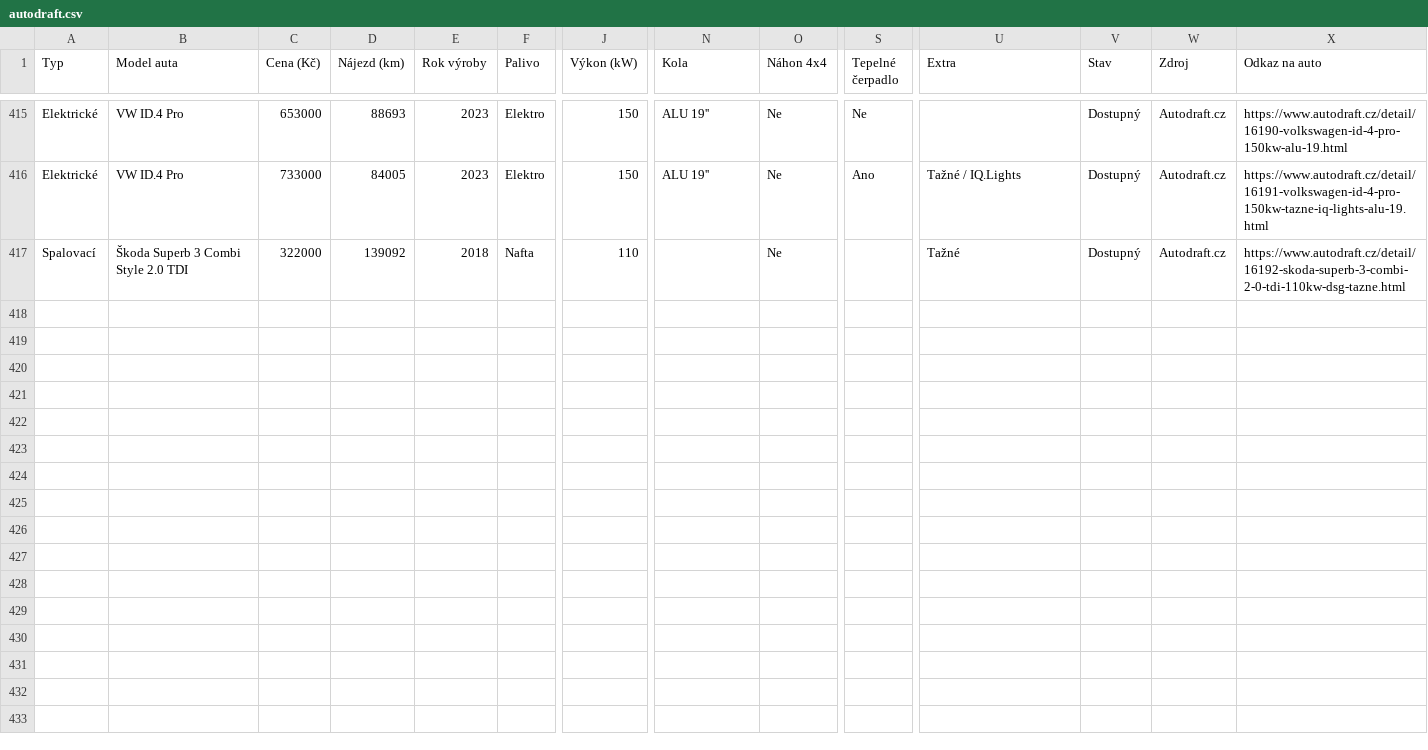
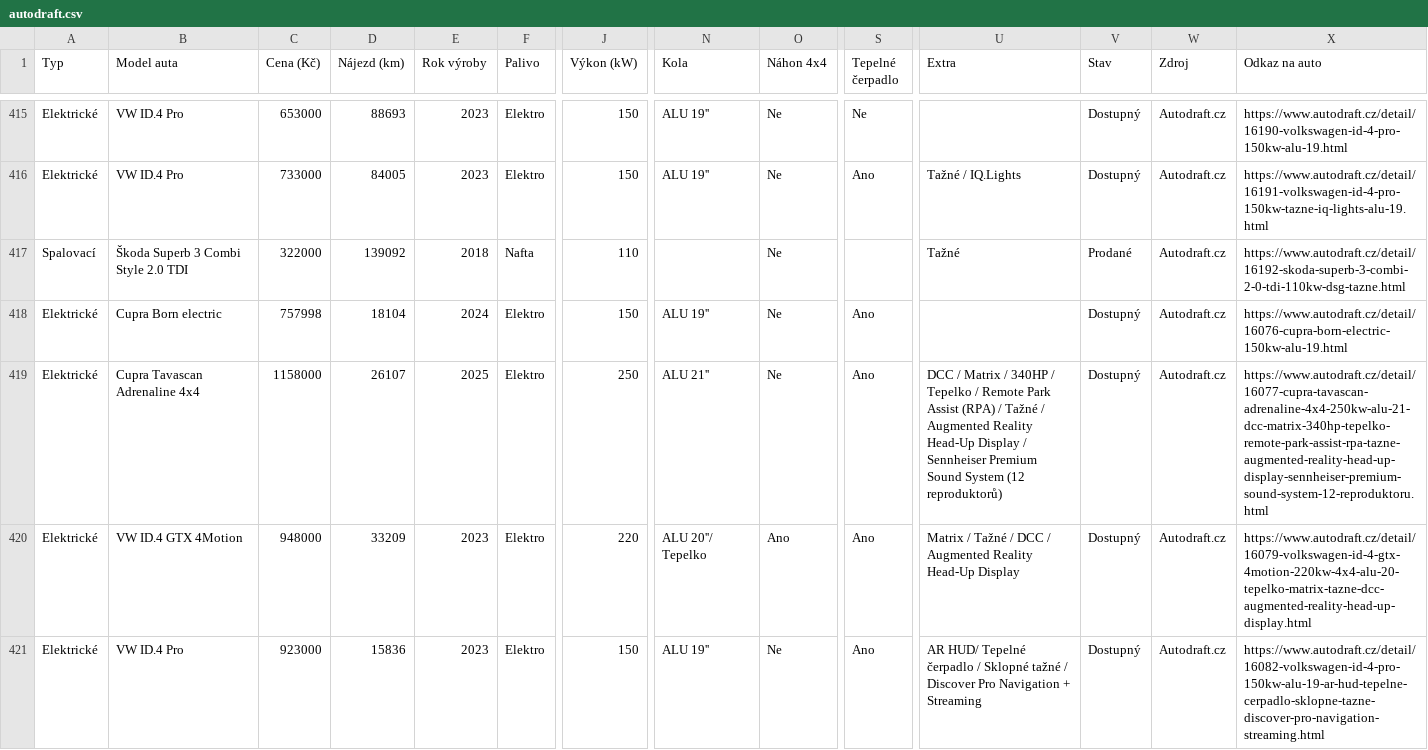
Before and after one commit to meridius/car-compare, a CSV file: scrapers/data/scrapes/autodraft.csv, drawn as a sheet; only a part is shown, gaps mark what is left out; rows hold the shown columns only; the diff covers the shown part only; the diff names each change by its address in the sheet, - before the commit and + after, or states it on an @@ line.

Commit message:
data: daily scrape 2026-06-18

```diff
--- a/scrapers/data/scrapes/autodraft.csv
+++ b/scrapers/data/scrapes/autodraft.csv
-V417 (Stav): Dostupný
+V417 (Stav): Prodané
+row 418: Elektrické | Cupra Born electric | 757998 | 18104 | 2024 | Elektro | 150 | ALU 19'' | Ne | Ano |  | Dostupný | Autodraft.cz | https://www.autodraft.cz/detail/16076-cupra-born-electric-150kw-alu-19.html
+row 419: Elektrické | Cupra Tavascan Adrenaline 4x4 | 1158000 | 26107 | 2025 | Elektro | 250 | ALU 21'' | Ne | Ano | DCC / Matrix / 340HP / Tepelko / Remote Park Assist (RPA) / Tažné / Augmented Reality Head-Up Display / Sennheiser Premium Sound System (12 reproduktorů) | Dostupný | Autodraft.cz | https://www.autodraft.cz/detail/16077-cupra-tavascan-adrenaline-4x4-250kw-alu-21-dcc-matrix-340hp-tepelko-remote-park-assist-rpa-tazne-augmented-reality-head-up-display-sennheiser-premium-sound-system-12-reproduktoru.html
+row 420: Elektrické | VW ID.4 GTX 4Motion | 948000 | 33209 | 2023 | Elektro | 220 | ALU 20''/ Tepelko | Ano | Ano | Matrix / Tažné / DCC / Augmented Reality Head-Up Display | Dostupný | Autodraft.cz | https://www.autodraft.cz/detail/16079-volkswagen-id-4-gtx-4motion-220kw-4x4-alu-20-tepelko-matrix-tazne-dcc-augmented-reality-head-up-display.html
+row 421: Elektrické | VW ID.4 Pro | 923000 | 15836 | 2023 | Elektro | 150 | ALU 19'' | Ne | Ano | AR HUD/ Tepelné čerpadlo / Sklopné tažné / Discover Pro Navigation + Streaming | Dostupný | Autodraft.cz | https://www.autodraft.cz/detail/16082-volkswagen-id-4-pro-150kw-alu-19-ar-hud-tepelne-cerpadlo-sklopne-tazne-discover-pro-navigation-streaming.html
```
Also changed, not shown: 4 added rows and 12 edited cells elsewhere in this file, scrapers/data/scrapes/energycars.csv, 3 other files.
